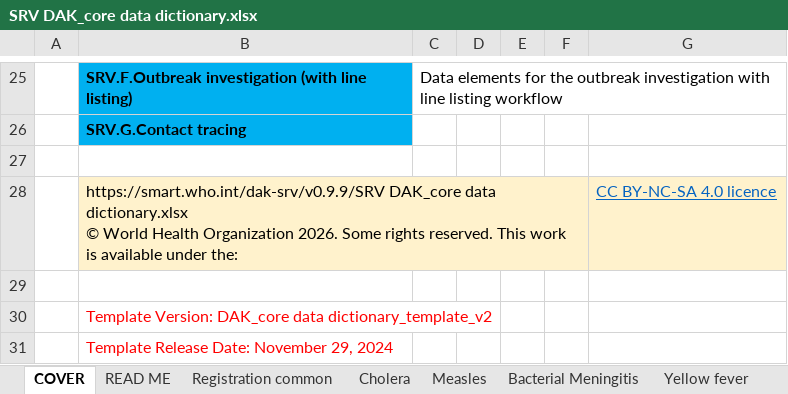
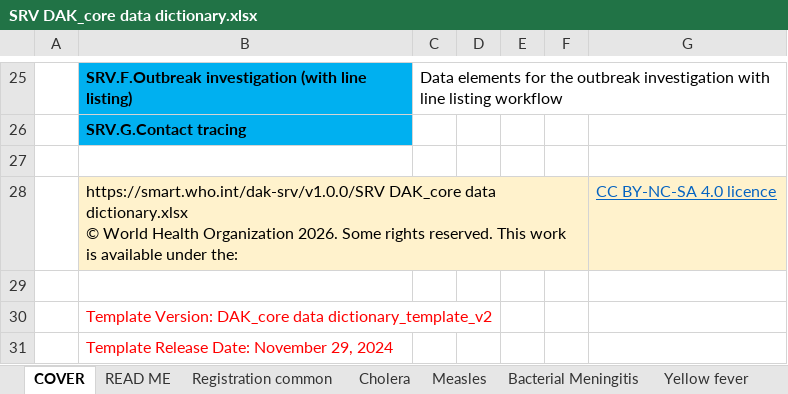
Before and after one commit to WorldHealthOrganization/smart-dak-srv, an Excel workbook: input/dictionary/SRV DAK_core data dictionary.xlsx, sheet COVER, drawn as a sheet; only a part is shown, gaps mark what is left out; values as stored, in another font and other column widths than the file's, no borders; charts and pictures not drawn; the diff names each change by its address in the sheet, - before the commit and + after, or states it on an @@ line.

Commit message:
core data dictionary v1.0.0

```diff
--- a/input/dictionary/SRV DAK_core data dictionary.xlsx (sheet COVER)
+++ b/input/dictionary/SRV DAK_core data dictionary.xlsx (sheet COVER)
-B28: https://smart.who.int/dak-srv/v0.9.9/SRV DAK_core data…
+B28: https://smart.who.int/dak-srv/v1.0.0/SRV DAK_core data…
```
Also changed, not shown: sheet READ ME.
